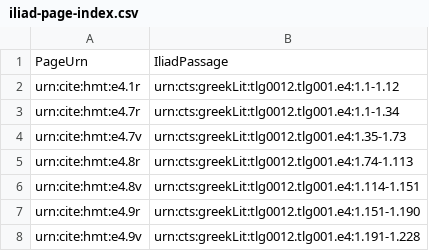
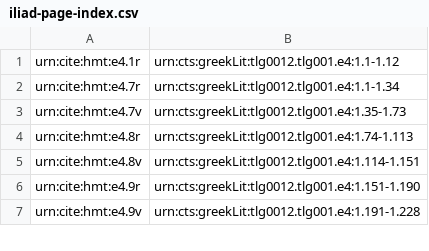
Before and after one commit to hmteditors/omega-1-12-indexin, a CSV file: iliad-page-index.csv, drawn as a sheet; only a part is shown; the diff covers the shown part only.

Commit message:
Update iliad-page-index.csv

```diff
--- a/iliad-page-index.csv
+++ b/iliad-page-index.csv
@@ -1,2 +1 @@
-PageUrn,IliadPassage
 urn:cite:hmt:e4.1r,urn:cts:greekLit:tlg0012.tlg001.e4:1.1-1.12
```
Also changed, not shown: 25 edited cells elsewhere in this file.
